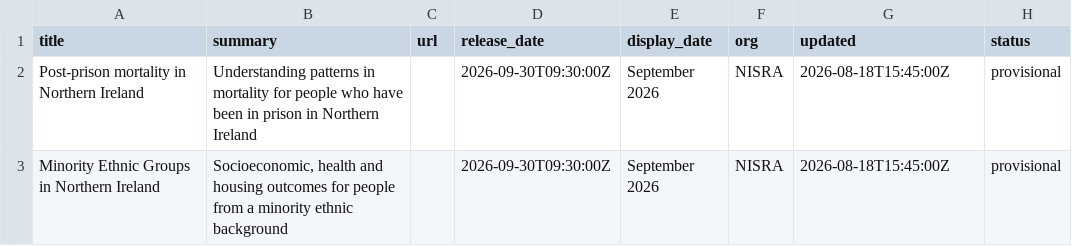
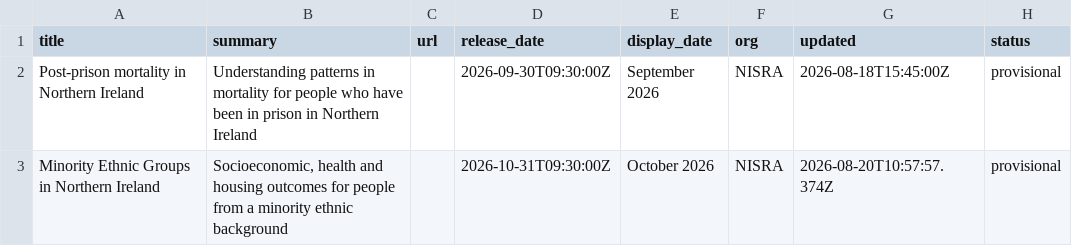
Before and after one commit to NISRA-Tech-Lab/latest-publications, a CSV file: upcoming-research.csv, drawn as a sheet.

```diff
--- a/upcoming-research.csv
+++ b/upcoming-research.csv
@@ -2,2 +2,2 @@ title,summary,url,release_date,display_date,org,updated,status
 Post-prison mortality in Northern Ireland,Understanding patterns in mortality for people who have been in prison in Northern Ireland,,2026-09-30T09:30:00Z,September 2026,NISRA,2026-08-18T15:45:00Z,provisional
-Minority Ethnic Groups in Northern Ireland,"Socioeconomic, health and housing outcomes for people from a minority ethnic background",,2026-09-30T09:30:00Z,September 2026,NISRA,2026-08-18T15:45:00Z,provisional
+Minority Ethnic Groups in Northern Ireland,"Socioeconomic, health and housing outcomes for people from a minority ethnic background",,2026-10-31T09:30:00Z,October 2026,NISRA,2026-08-20T10:57:57.374Z,provisional
```
